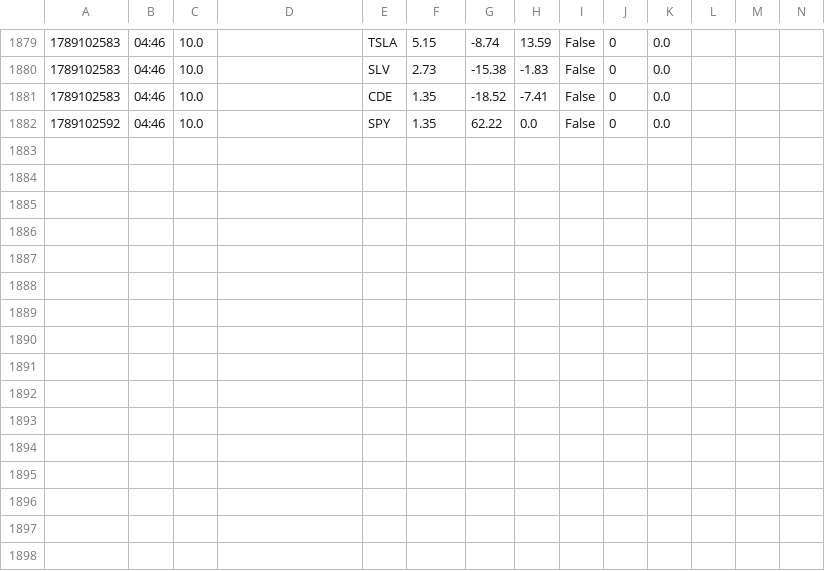
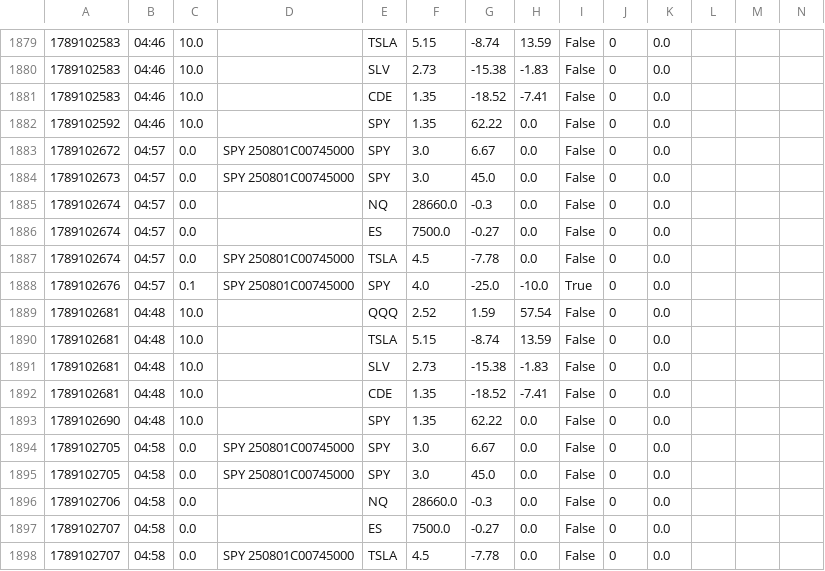
Before and after one commit to giancuffaro/discord-sniper, a CSV file: shadow_ratchet.csv, drawn as a sheet; only a part is shown, gaps mark what is left out; the diff names each change by its address in the sheet, - before the commit and + after, or states it on an @@ line.

Commit message:
auto-push Fri 09/11/2026  0:58:28.22

```diff
--- a/shadow_ratchet.csv
+++ b/shadow_ratchet.csv
+row 1883: 1789102672 | 04:57 | 0.0 | SPY 250801C00745000 | SPY | 3.0 | 6.67 | 0.0 | False | 0 | 0.0
+row 1884: 1789102673 | 04:57 | 0.0 | SPY 250801C00745000 | SPY | 3.0 | 45.0 | 0.0 | False | 0 | 0.0
+row 1885: 1789102674 | 04:57 | 0.0 |  | NQ | 28660.0 | -0.3 | 0.0 | False | 0 | 0.0
+row 1886: 1789102674 | 04:57 | 0.0 |  | ES | 7500.0 | -0.27 | 0.0 | False | 0 | 0.0
+row 1887: 1789102674 | 04:57 | 0.0 | SPY 250801C00745000 | TSLA | 4.5 | -7.78 | 0.0 | False | 0 | 0.0
+row 1888: 1789102676 | 04:57 | 0.1 | SPY 250801C00745000 | SPY | 4.0 | -25.0 | -10.0 | True | 0 | 0.0
+row 1889: 1789102681 | 04:48 | 10.0 |  | QQQ | 2.52 | 1.59 | 57.54 | False | 0 | 0.0
+row 1890: 1789102681 | 04:48 | 10.0 |  | TSLA | 5.15 | -8.74 | 13.59 | False | 0 | 0.0
+row 1891: 1789102681 | 04:48 | 10.0 |  | SLV | 2.73 | -15.38 | -1.83 | False | 0 | 0.0
+row 1892: 1789102681 | 04:48 | 10.0 |  | CDE | 1.35 | -18.52 | -7.41 | False | 0 | 0.0
+row 1893: 1789102690 | 04:48 | 10.0 |  | SPY | 1.35 | 62.22 | 0.0 | False | 0 | 0.0
+row 1894: 1789102705 | 04:58 | 0.0 | SPY 250801C00745000 | SPY | 3.0 | 6.67 | 0.0 | False | 0 | 0.0
+row 1895: 1789102705 | 04:58 | 0.0 | SPY 250801C00745000 | SPY | 3.0 | 45.0 | 0.0 | False | 0 | 0.0
+row 1896: 1789102706 | 04:58 | 0.0 |  | NQ | 28660.0 | -0.3 | 0.0 | False | 0 | 0.0
+row 1897: 1789102707 | 04:58 | 0.0 |  | ES | 7500.0 | -0.27 | 0.0 | False | 0 | 0.0
+row 1898: 1789102707 | 04:58 | 0.0 | SPY 250801C00745000 | TSLA | 4.5 | -7.78 | 0.0 | False | 0 | 0.0
```
